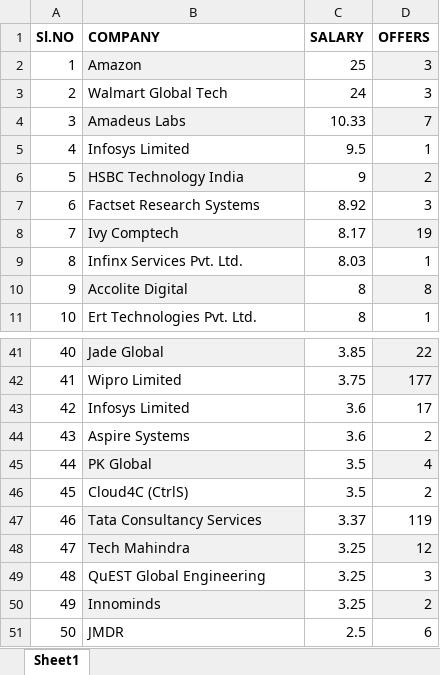
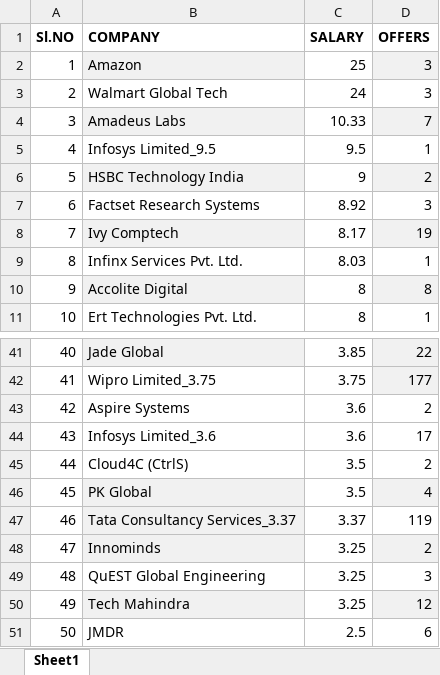
Before and after one commit to Arshad-Ali-1a/python_project-dataset, an Excel workbook: Files/college_info/all_colleges/MLID/MLID_placements.xlsx, sheet Sheet1, drawn as a sheet; only a part is shown, gaps mark what is left out; values as stored, in another font and other column widths than the file's, no borders; removed rows and columns are numbered as before the commit, all else as after; the diff covers the shown part only; the diff names each change by its address in the sheet, - before the commit and + after, or states it on an @@ line.

```diff
--- a/Files/college_info/all_colleges/MLID/MLID_placements.xlsx (sheet Sheet1)
+++ b/Files/college_info/all_colleges/MLID/MLID_placements.xlsx (sheet Sheet1)
-B5 (COMPANY): Infosys Limited
+B5 (COMPANY): Infosys Limited_9.5
@@ column A (Sl.NO) renumbered between rows 15 and 50 @@
-B42 (COMPANY): Wipro Limited
+B42 (COMPANY): Wipro Limited_3.75
-row 43: 42 | Infosys Limited | 3.6 | 17
+row 44: 43 | Infosys Limited_3.6 | 3.6 | 17
@@ row 46 moved to row 45: 44 @@
-B47 (COMPANY): Tata Consultancy Services
+B47 (COMPANY): Tata Consultancy Services_3.37
@@ row 50 moved to row 48: 47 @@
```
Also changed, not shown: 6 added rows, 6 removed rows, 4 moved rows and 5 edited cells elsewhere in this sheet, 1 other file.
